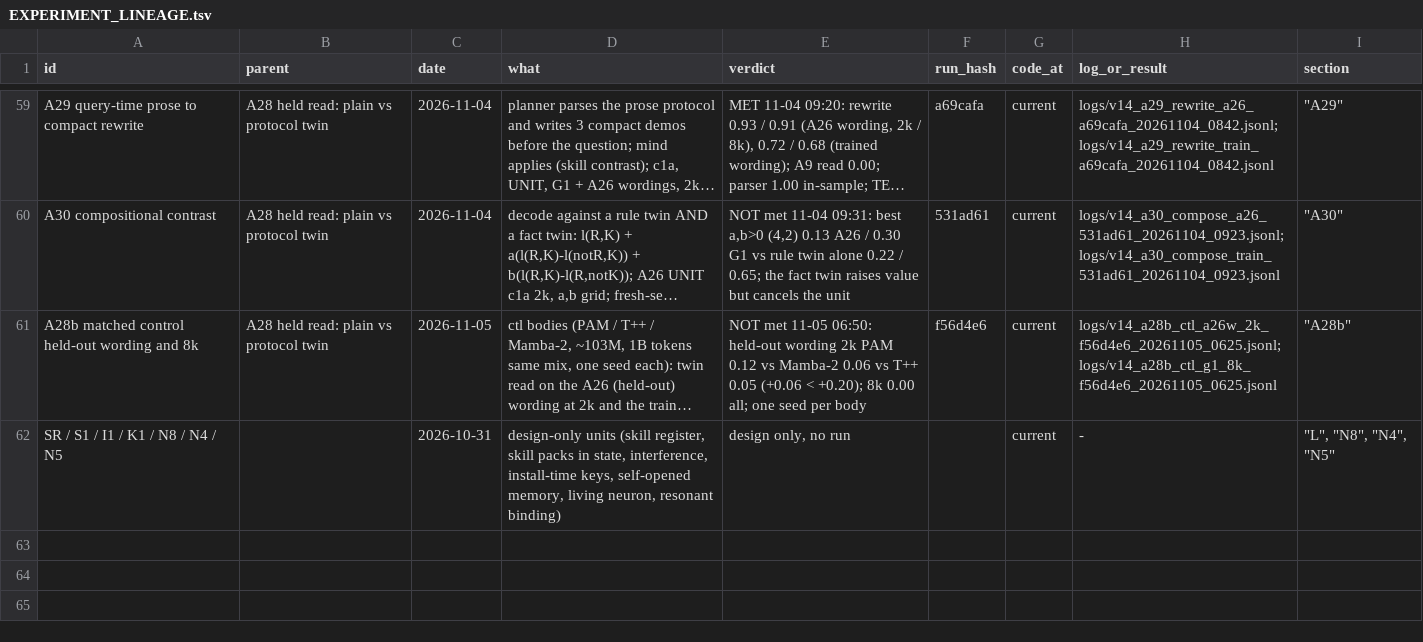
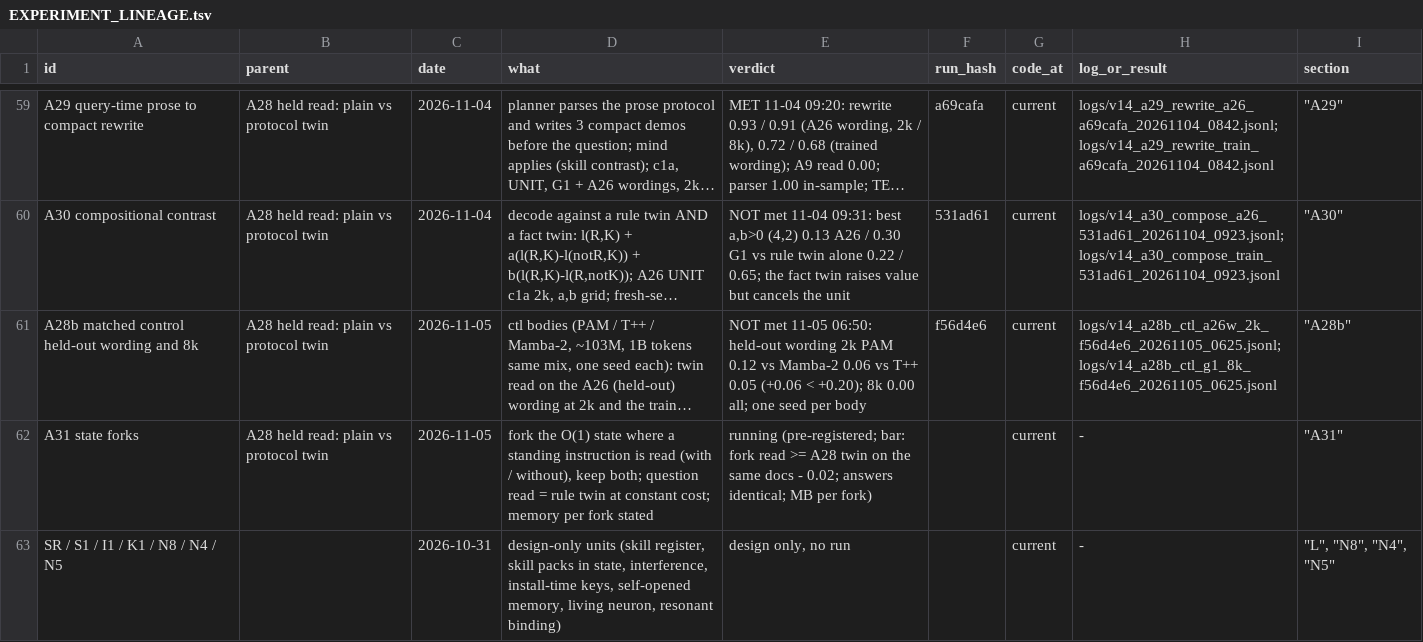
Before and after one commit to gowrav-vishwakarma/qllm2, a TSV file: v14/EXPERIMENT_LINEAGE.tsv, drawn as a sheet; only a part is shown, gaps mark what is left out; long unchanged cells end in …; the diff names each change by its address in the sheet, - before the commit and + after, or states it on an @@ line.

Commit message:
A31 pre-registered: state forks (rule twin held from read time at O(1)); bar = A28 twin on the same docs; MB per fork; novelty vs CAD / Instructive Decoding (docs only)

```diff
--- a/v14/EXPERIMENT_LINEAGE.tsv
+++ b/v14/EXPERIMENT_LINEAGE.tsv
+row 62: A31 state forks | A28 held read: plain vs protocol twin | 2026-11-05 | fork the O(1) state where a standing instruction is read (with / without), keep both; question read = rule twin at constant cost; memory per fork stated | running (pre-registered; bar: fork read >= A28 twin on the same docs - 0.02; answers identical; MB per fork) |  | current | - | "A31"
```
Also changed, not shown: 2 other files.
